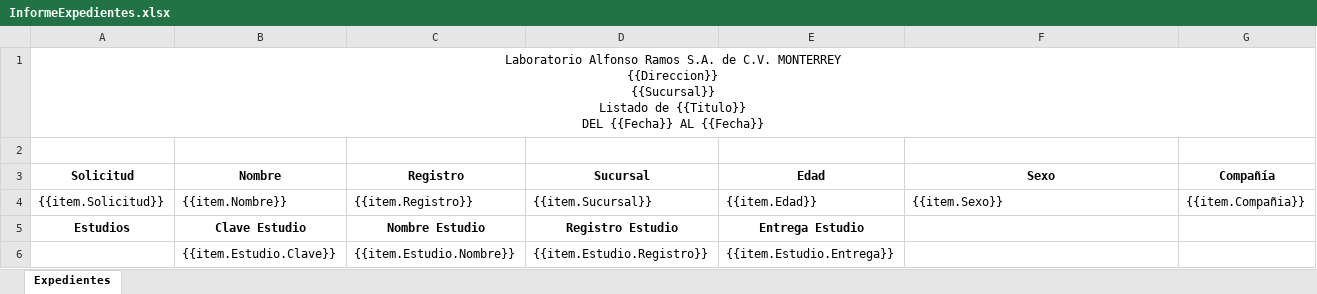
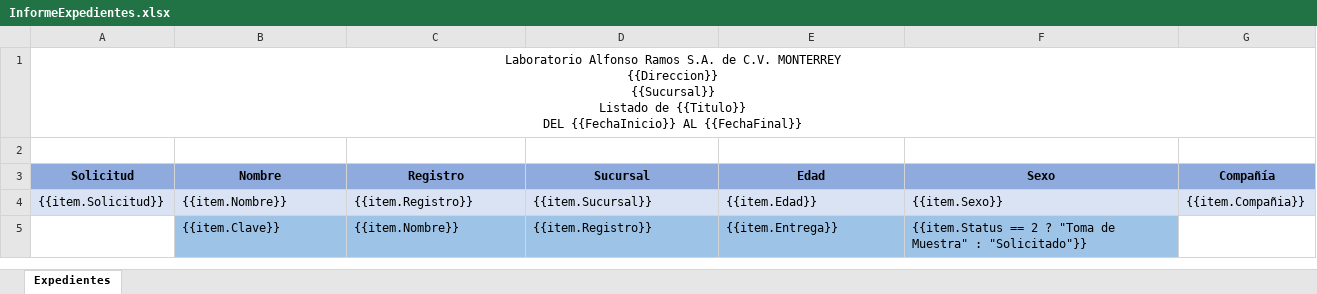
Before and after one commit to SauriX/labbe, an Excel workbook: Service.MedicalRecord/wwwroot/layout/excel/expediente/InformeExpedientes.xlsx, sheet Expedientes, drawn as a sheet; values as stored, in another font and other column widths than the file's, no borders; charts and pictures not drawn; removed rows and columns are numbered as before the commit, all else as after; ↵ is a line break in a cell; the diff names each change by its address in the sheet, - before the commit and + after, or states it on an @@ line.

Commit message:
[Feat] Registrar solicitud

```diff
--- a/Service.MedicalRecord/wwwroot/layout/excel/expediente/InformeExpedientes.xlsx (sheet Expedientes)
+++ b/Service.MedicalRecord/wwwroot/layout/excel/expediente/InformeExpedientes.xlsx (sheet Expedientes)
-A1 (Solicitud): …{{Titulo}} ↵ DEL {{Fecha}} AL {{Fecha}}
+A1 (Solicitud): …{{Titulo}} ↵ DEL {{FechaInicio}} AL {{FechaFinal}}
-A3:G3 fill: none
+A3:G3 fill: #8FAADC
-A4:G4 fill: none
+A4:G4 fill: #DAE3F3
-row 5: Estudios | Clave Estudio | Nombre Estudio | Registro Estudio | Entrega Estudio
-row 6:  | {{item.Estudio.Clave}} | {{item.Estudio.Nombre}} | {{item.Estudio.Registro}} | {{item.Estudio.Entrega}}
+row 5:  | {{item.Clave}} | {{item.Nombre}} | {{item.Registro}} | {{item.Entrega}} | {{item.Status == 2 ? "Toma de Muestra" : "Solicitado"}}
```
Also changed, not shown: 13 other files.
